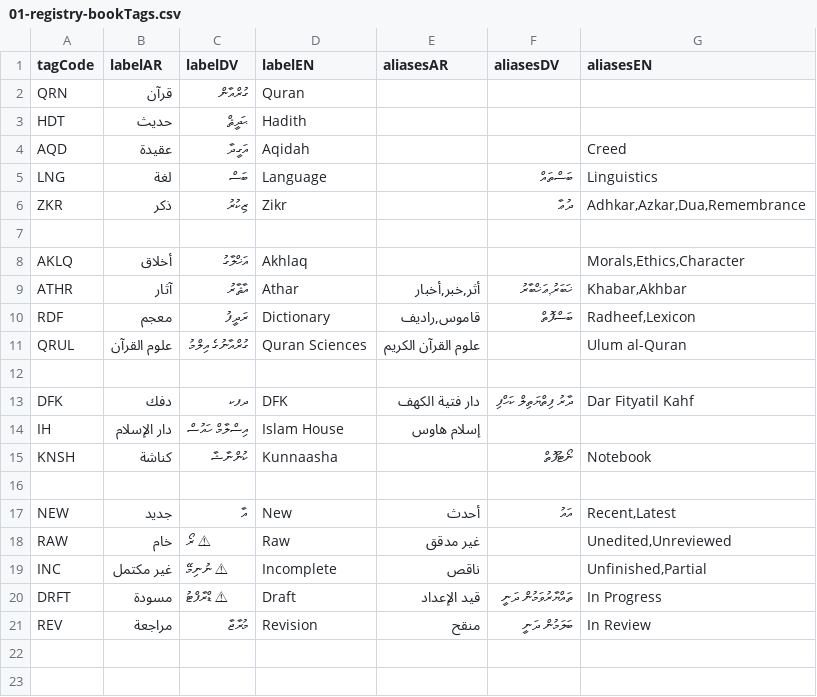
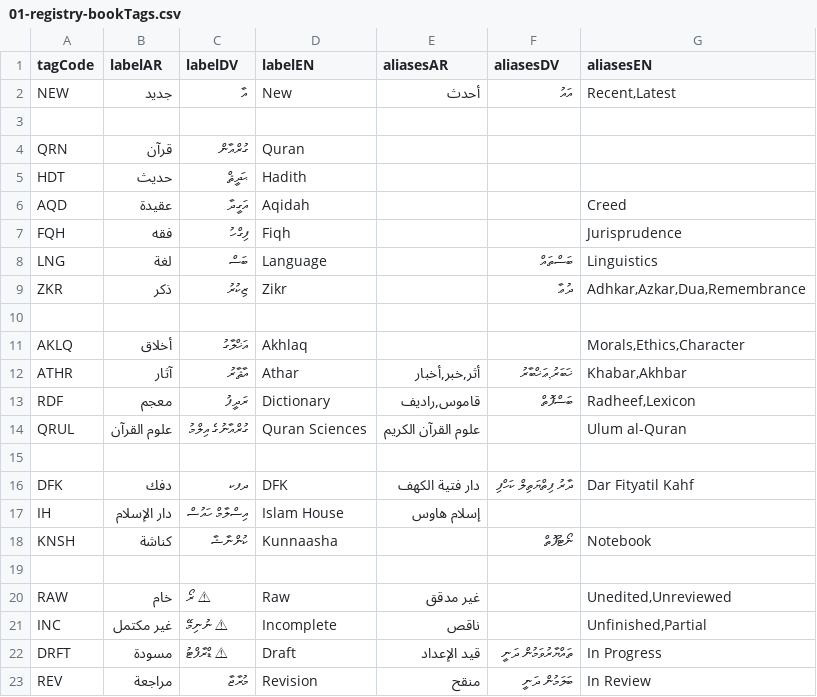
Before and after one commit to hadithmv/hadithmv.github.io, a CSV file: codebase/data/01-registry-bookTags.csv, drawn as a sheet; the diff names each change by its address in the sheet, - before the commit and + after, or states it on an @@ line.

```diff
--- a/codebase/data/01-registry-bookTags.csv
+++ b/codebase/data/01-registry-bookTags.csv
@@ row 17 moved to row 2: NEW @@
+row 3: (empty)
+row 7: FQH | فقه | ފިގްހު | Fiqh |  |  | Jurisprudence
```
Also changed, not shown: codebase/data/02-registry-bookAuthors.csv, codebase/data/03-registry-bookMeta.csv, 11 other files.
